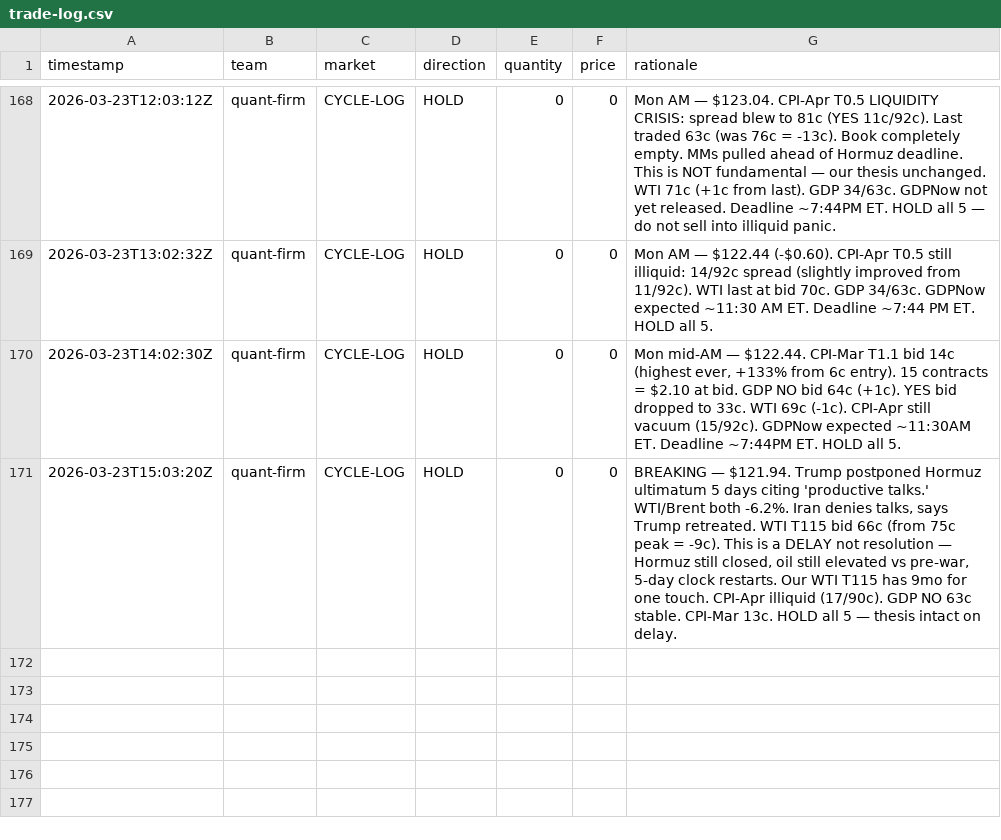
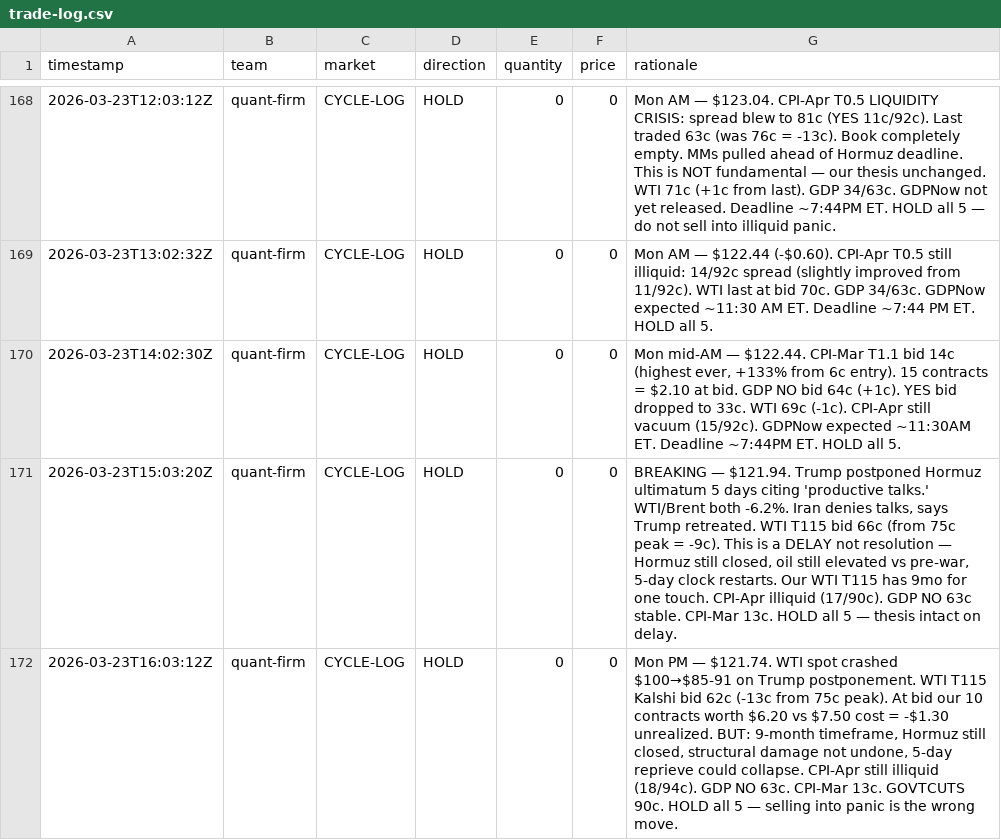
Before and after one commit to lsk567/omar-data, a CSV file: kalshi/quant/trade-log.csv, drawn as a sheet; only a part is shown, gaps mark what is left out; the diff names each change by its address in the sheet, - before the commit and + after, or states it on an @@ line.

```diff
--- a/kalshi/quant/trade-log.csv
+++ b/kalshi/quant/trade-log.csv
+row 172: 2026-03-23T16:03:12Z | quant-firm | CYCLE-LOG | HOLD | 0 | 0 | Mon PM — $121.74. WTI spot crashed $100→$85-91 on Trump postponement. WTI T115 Kalshi bid 62c (-13c from 75c peak). At bid our 10 contracts worth $6.20 vs $7.50 cost = -$1.30 unrealized. BUT: 9-month timeframe, Hormuz still closed, structural damage not undone, 5-day reprieve could collapse. CPI-Apr still illiquid (18/94c). GDP NO 63c. CPI-Mar 13c. GOVTCUTS 90c. HOLD all 5 — selling into panic is the wrong move.
```
Also changed, not shown: kalshi/quant/portfolio-history.csv.
